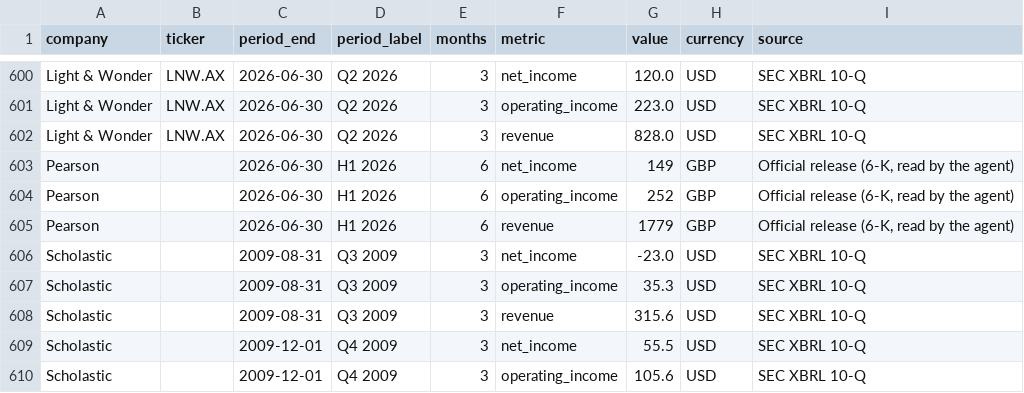
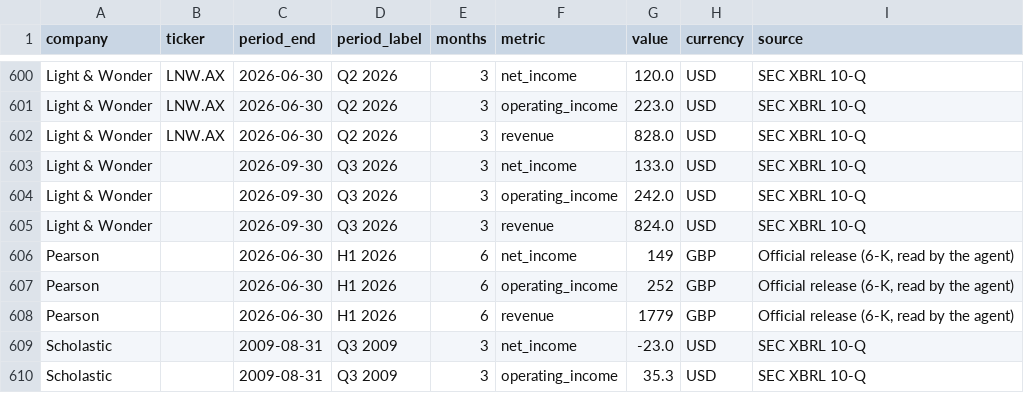
Before and after one commit to hrishi9635/client-intel, a CSV file: data/financials.csv, drawn as a sheet; only a part is shown, gaps mark what is left out; the shorter side is filled out with more unchanged rows; the diff names each change by its address in the sheet, - before the commit and + after, or states it on an @@ line.

```diff
--- a/data/financials.csv
+++ b/data/financials.csv
+row 603: Light & Wonder |  | 2026-09-30 | Q3 2026 | 3 | net_income | 133.0 | USD | SEC XBRL 10-Q
+row 604: Light & Wonder |  | 2026-09-30 | Q3 2026 | 3 | operating_income | 242.0 | USD | SEC XBRL 10-Q
+row 605: Light & Wonder |  | 2026-09-30 | Q3 2026 | 3 | revenue | 824.0 | USD | SEC XBRL 10-Q
```
Also changed, not shown: data/filed_financials.csv, data/fx.csv, 13 other files.
